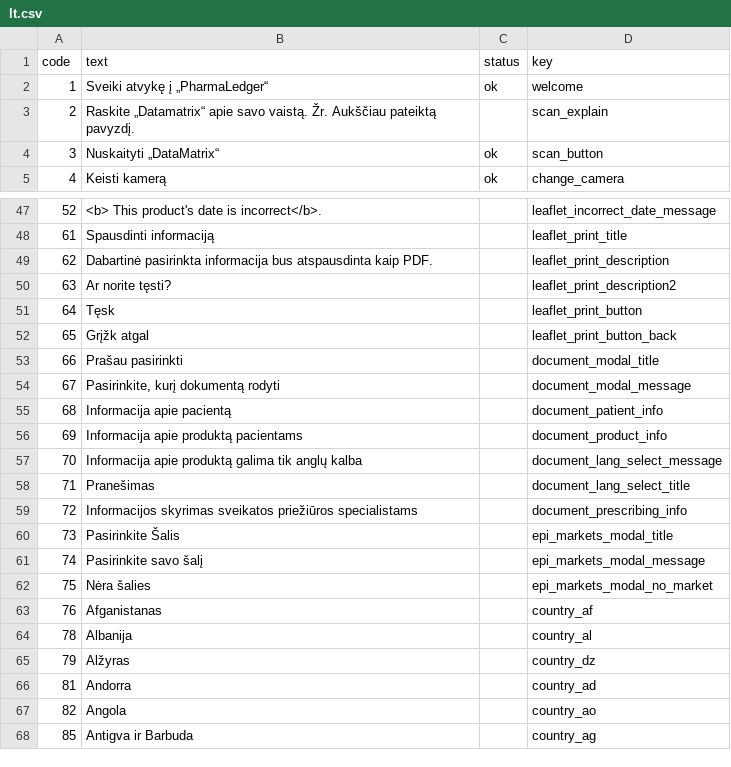
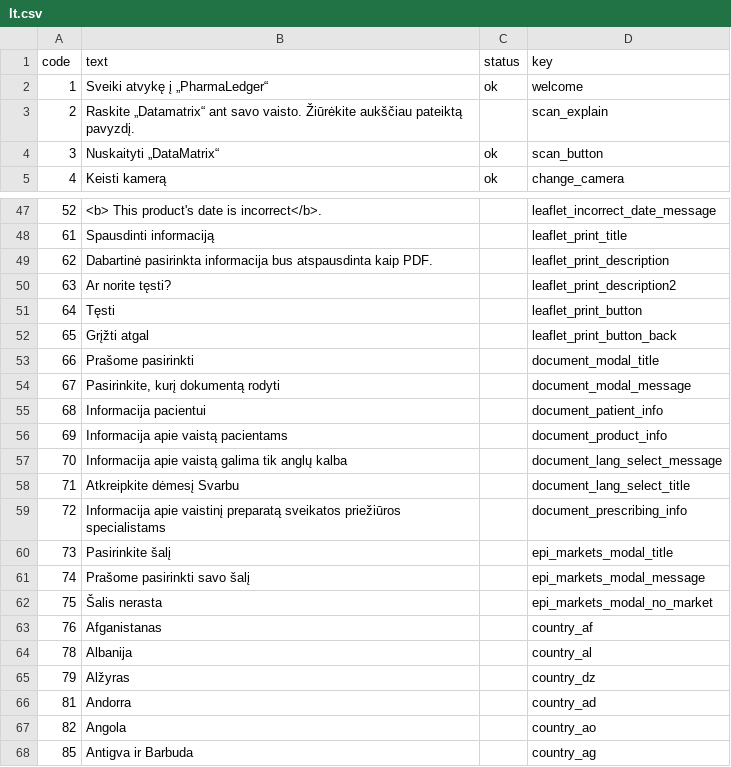
Before and after one commit to pharmaledgerassoc/LWA, a CSV file: lang-codes/reports/lt.csv, drawn as a sheet; only a part is shown, gaps mark what is left out.

```diff
--- a/lang-codes/reports/lt.csv
+++ b/lang-codes/reports/lt.csv
@@ -2,3 +2,3 @@ code,text,status,key
 1,Sveiki atvykę į „PharmaLedger“,ok,welcome
-2,Raskite „Datamatrix“ apie savo vaistą. Žr. Aukščiau pateiktą pavyzdį.,,scan_explain
+2,Raskite „Datamatrix“ ant savo vaisto. Žiūrėkite aukščiau pateiktą pavyzdį.,,scan_explain
 3,Nuskaityti „DataMatrix“,ok,scan_button
@@ -51,14 +51,14 @@ code,text,status,key
 63,Ar norite tęsti?,,leaflet_print_description2
-64,Tęsk,,leaflet_print_button
-65,Grįžk atgal,,leaflet_print_button_back
-66,Prašau pasirinkti,,document_modal_title
+64,Tęsti,,leaflet_print_button
+65,Grįžti atgal,,leaflet_print_button_back
+66,Prašome pasirinkti,,document_modal_title
 67,"Pasirinkite, kurį dokumentą rodyti",,document_modal_message
-68,Informacija apie pacientą,,document_patient_info
-69,Informacija apie produktą pacientams,,document_product_info
-70,Informacija apie produktą galima tik anglų kalba,,document_lang_select_message
-71,Pranešimas,,document_lang_select_title
-72,Informacijos skyrimas sveikatos priežiūros specialistams,,document_prescribing_info
-73,Pasirinkite Šalis,,epi_markets_modal_title
-74,Pasirinkite savo šalį,,epi_markets_modal_message
-75,Nėra šalies,,epi_markets_modal_no_market
+68,Informacija pacientui,,document_patient_info
+69,Informacija apie vaistą pacientams,,document_product_info
+70,Informacija apie vaistą galima tik anglų kalba,,document_lang_select_message
+71,Atkreipkite dėmesį Svarbu,,document_lang_select_title
+72,Informacija apie vaistinį preparatą  sveikatos priežiūros specialistams,,document_prescribing_info
+73,Pasirinkite šalį,,epi_markets_modal_title
+74,Prašome pasirinkti savo šalį,,epi_markets_modal_message
+75,Šalis nerasta,,epi_markets_modal_no_market
 76,Afganistanas,,country_af
```
Also changed, not shown: lang-codes/reports/es.csv, lang-codes/reports/fr.csv, 42 other files.
